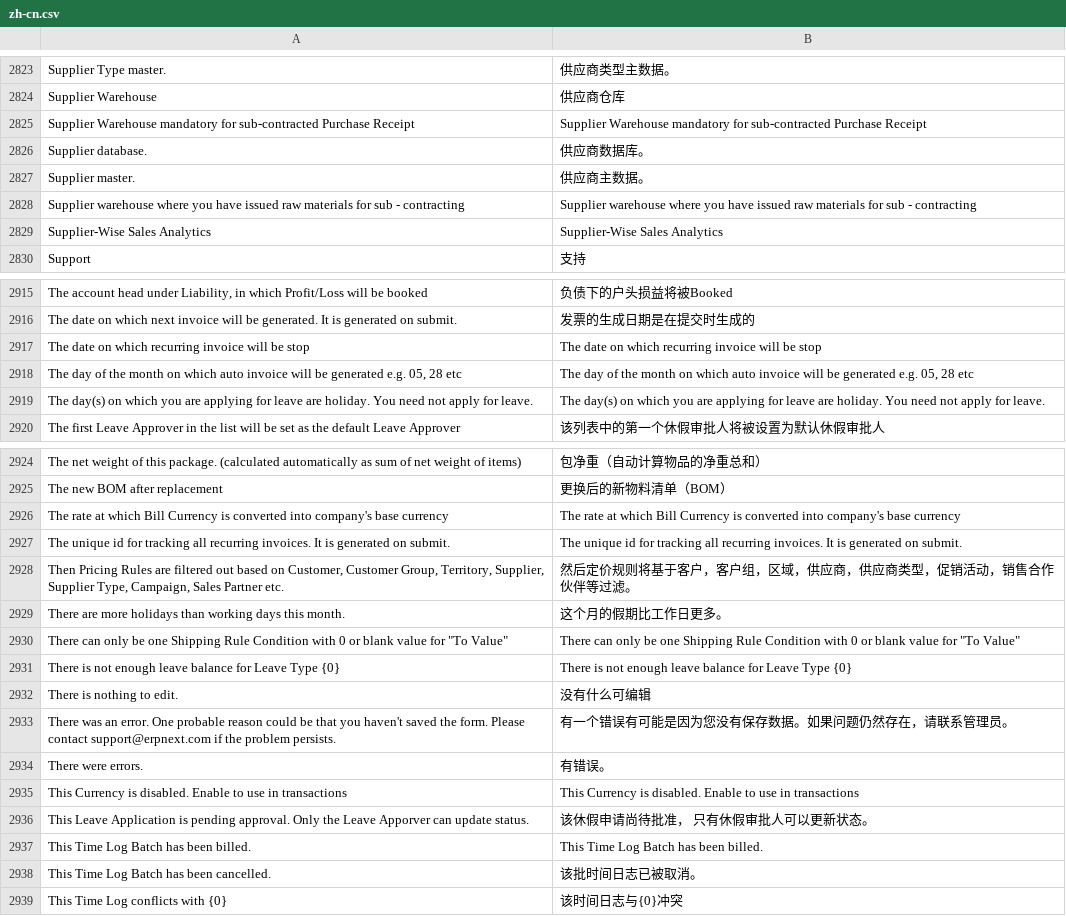
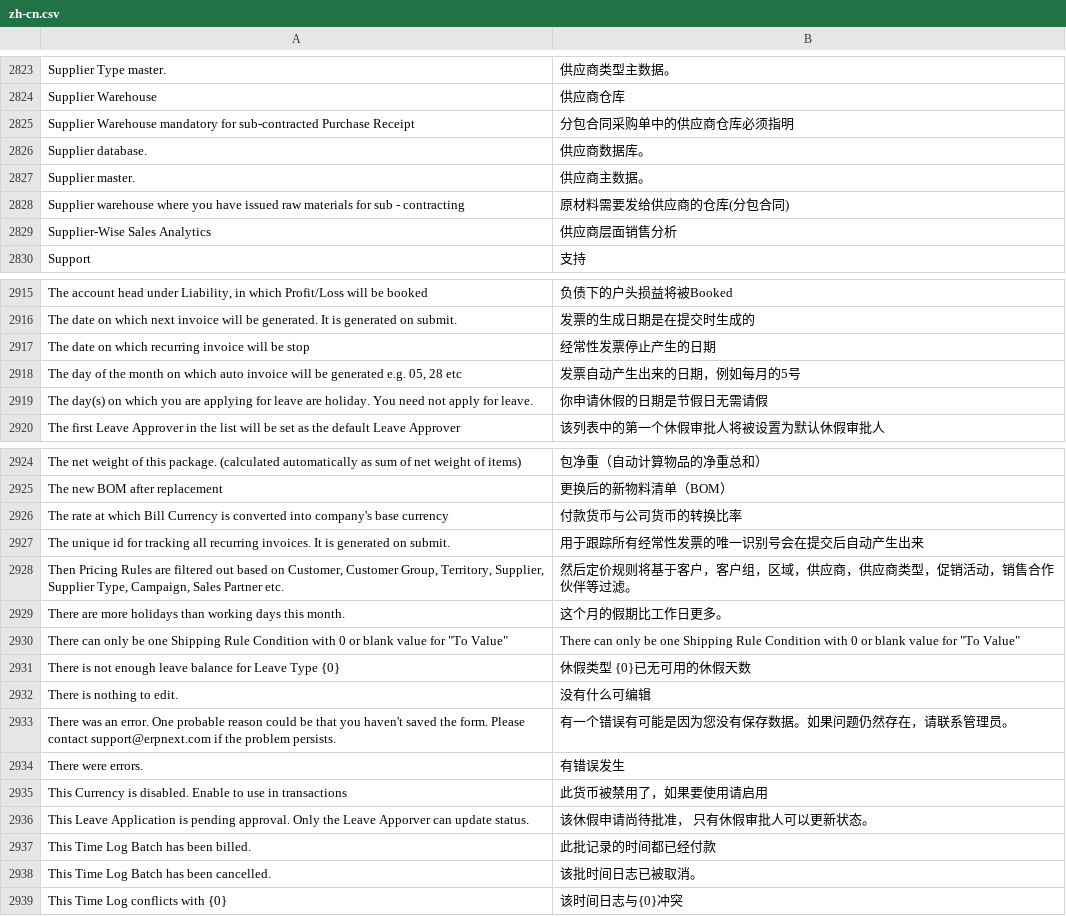
Before and after one commit to 81552433qqcom/EBChanges, a CSV file: apps/erpnext/erpnext/translations/zh-cn.csv, drawn as a sheet; only a part is shown, gaps mark what is left out; the diff covers the shown part only; the diff names each change by its address in the sheet, - before the commit and + after, or states it on an @@ line.

```diff
--- a/apps/erpnext/erpnext/translations/zh-cn.csv
+++ b/apps/erpnext/erpnext/translations/zh-cn.csv
-B2825: Supplier Warehouse mandatory for sub-contracted Purchase Receipt
+B2825: 分包合同采购单中的供应商仓库必须指明
-B2828: Supplier warehouse where you have issued raw materials for sub - contracting
+B2828: 原材料需要发给供应商的仓库(分包合同)
-B2829: Supplier-Wise Sales Analytics
+B2829: 供应商层面销售分析
-B2917: The date on which recurring invoice will be stop
+B2917: 经常性发票停止产生的日期
-B2918: The day of the month on which auto invoice will be generated e.g. 05, 28 etc
+B2918: 发票自动产生出来的日期，例如每月的5号
-B2919: The day(s) on which you are applying for leave are holiday. You need not apply for leave.
+B2919: 你申请休假的日期是节假日无需请假
-B2926: The rate at which Bill Currency is converted into company's base currency
+B2926: 付款货币与公司货币的转换比率
-B2927: The unique id for tracking all recurring invoices. It is generated on submit.
+B2927: 用于跟踪所有经常性发票的唯一识别号会在提交后自动产生出来
-B2931: There is not enough leave balance for Leave Type {0}
+B2931: 休假类型 {0}已无可用的休假天数
-B2934: 有错误。
+B2934: 有错误发生
-B2935: This Currency is disabled. Enable to use in transactions
+B2935: 此货币被禁用了，如果要使用请启用
-B2937: This Time Log Batch has been billed.
+B2937: 此批记录的时间都已经付款
```
Also changed, not shown: 20 edited cells elsewhere in this file, apps/frappe/frappe/translations/zh-cn.csv.
